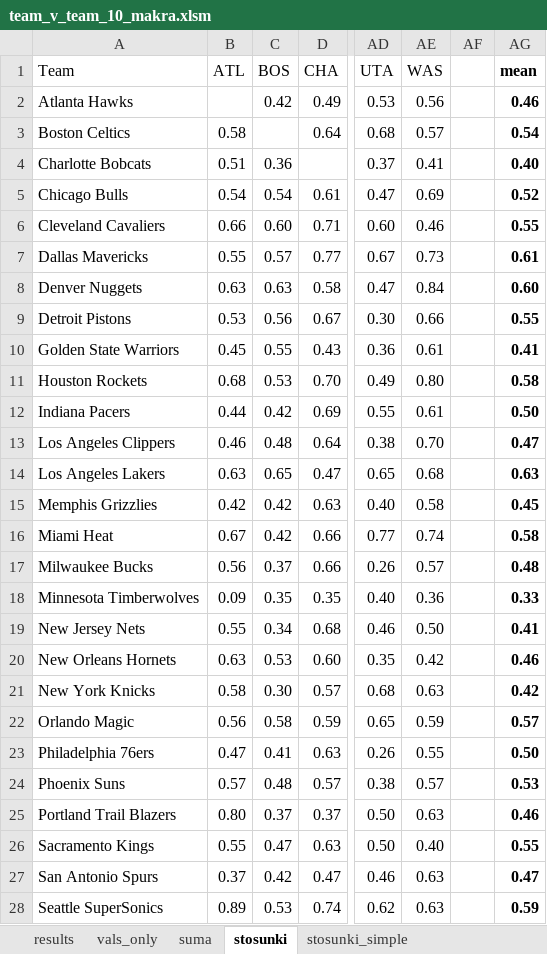
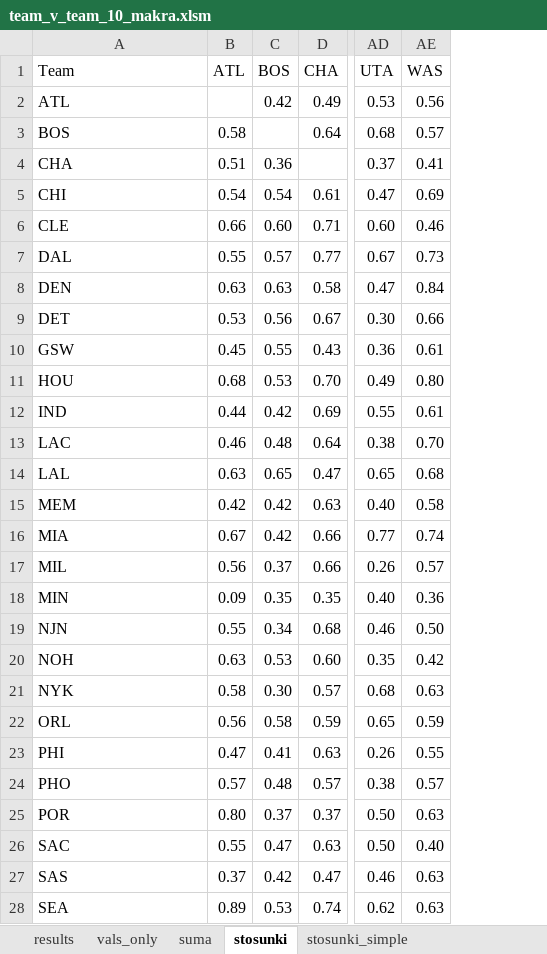
Before and after one commit to Misznik/NBA_Simulator, an Excel workbook: team_v_team_10_makra.xlsm, sheet stosunki, drawn as a sheet; only a part is shown, gaps mark what is left out; values as stored, in another font and other column widths than the file's, no borders; the diff covers the shown part only; the diff names each change by its address in the sheet, - before the commit and + after, or states it on an @@ line.

```diff
--- a/team_v_team_10_makra.xlsm (sheet stosunki)
+++ b/team_v_team_10_makra.xlsm (sheet stosunki)
-column AF, empty
-column AG (mean), rows 2-28: 0.46 | 0.54 | 0.40 | 0.52 | 0.55 | 0.61 | 0.60 | 0.55 | 0.41 | 0.58 | 0.50 | 0.47 | 0.63 | 0.45 | 0.58 | 0.48 | 0.33 | 0.41 | 0.46 | 0.42 | 0.57 | 0.50 | 0.53 | 0.46 | 0.55 | 0.47 | 0.59
-A2 (Team): Atlanta Hawks
+A2 (Team): ATL
-A3 (Team): Boston Celtics
+A3 (Team): BOS
-A4 (Team): Charlotte Bobcats
+A4 (Team): CHA
-A5 (Team): Chicago Bulls
+A5 (Team): CHI
-A6 (Team): Cleveland Cavaliers
+A6 (Team): CLE
-A7 (Team): Dallas Mavericks
+A7 (Team): DAL
-A8 (Team): Denver Nuggets
+A8 (Team): DEN
-A9 (Team): Detroit Pistons
+A9 (Team): DET
-A10 (Team): Golden State Warriors
+A10 (Team): GSW
-A11 (Team): Houston Rockets
+A11 (Team): HOU
-A12 (Team): Indiana Pacers
+A12 (Team): IND
-A13 (Team): Los Angeles Clippers
+A13 (Team): LAC
-A14 (Team): Los Angeles Lakers
+A14 (Team): LAL
-A15 (Team): Memphis Grizzlies
+A15 (Team): MEM
-A16 (Team): Miami Heat
+A16 (Team): MIA
-A17 (Team): Milwaukee Bucks
+A17 (Team): MIL
-A18 (Team): Minnesota Timberwolves
+A18 (Team): MIN
-A19 (Team): New Jersey Nets
+A19 (Team): NJN
-A20 (Team): New Orleans Hornets
+A20 (Team): NOH
-A21 (Team): New York Knicks
+A21 (Team): NYK
-A22 (Team): Orlando Magic
+A22 (Team): ORL
-A23 (Team): Philadelphia 76ers
+A23 (Team): PHI
-A24 (Team): Phoenix Suns
+A24 (Team): PHO
-A25 (Team): Portland Trail Blazers
+A25 (Team): POR
-A26 (Team): Sacramento Kings
+A26 (Team): SAC
-A27 (Team): San Antonio Spurs
+A27 (Team): SAS
-A28 (Team): Seattle SuperSonics
+A28 (Team): SEA
```
Also changed, not shown: 3 edited cells elsewhere in this sheet, 2 other files.
